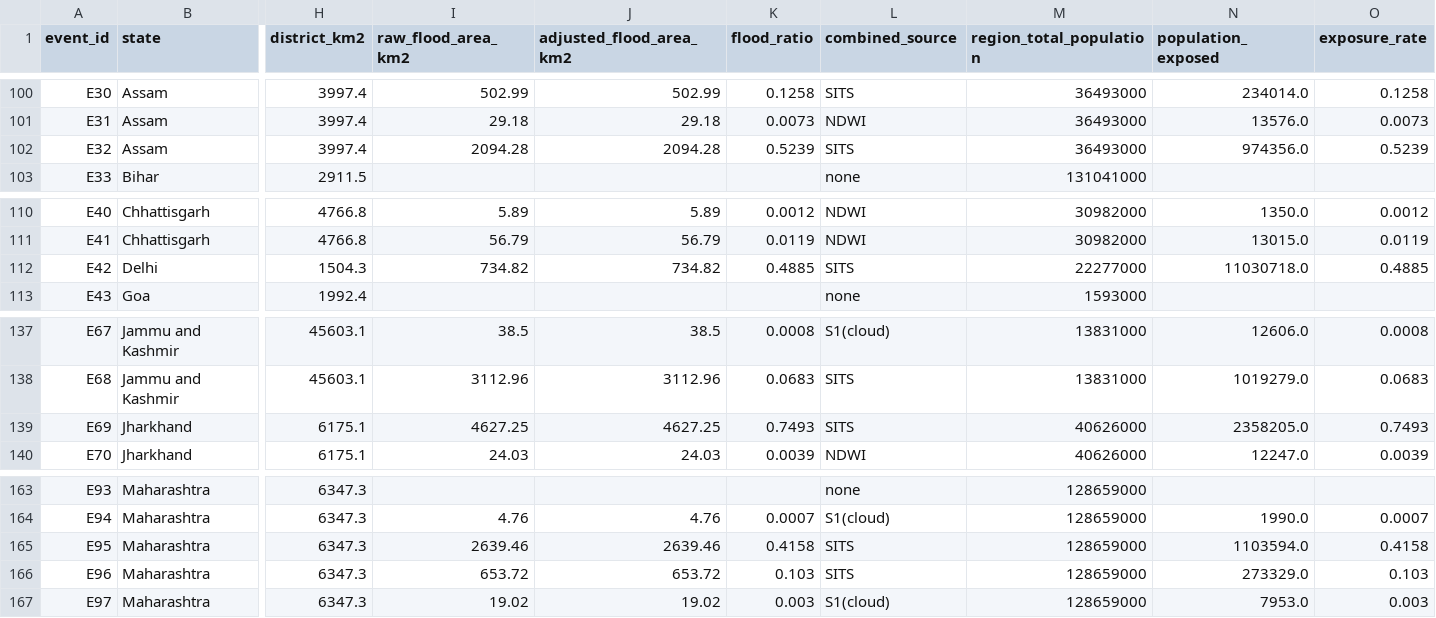
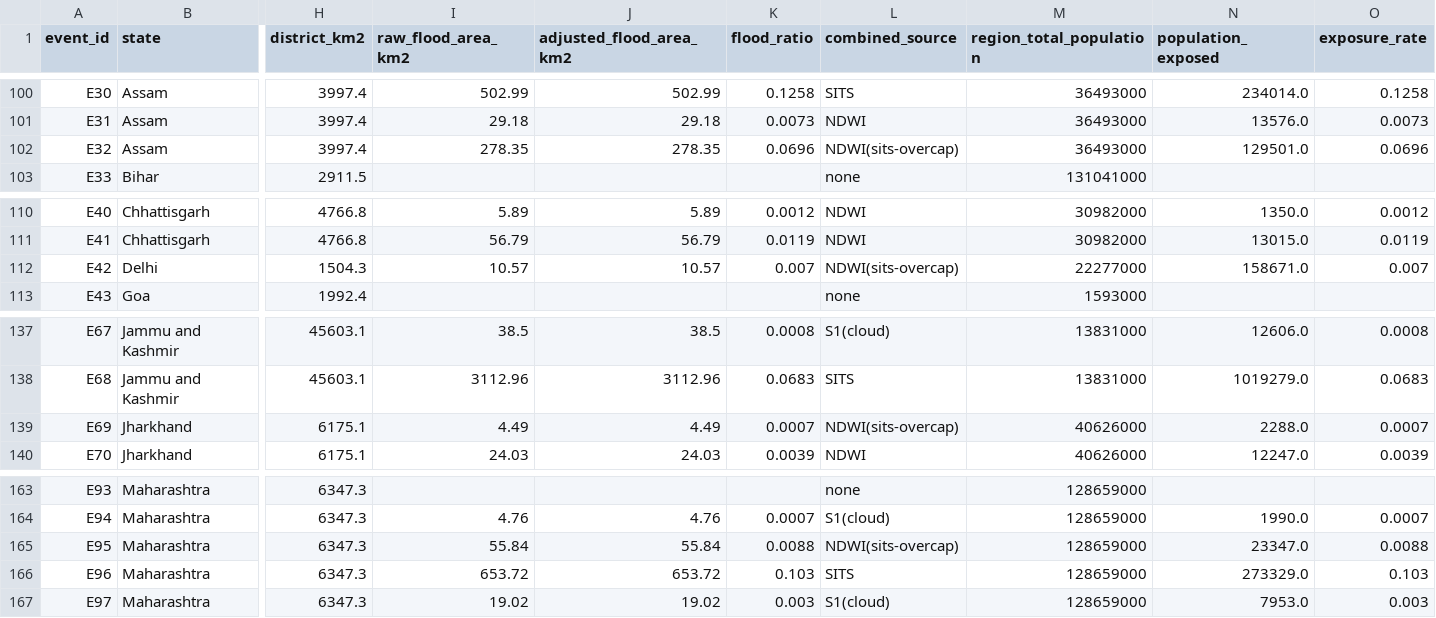
Before and after one commit to apoorv-tiwari0/CVND, a CSV file: data/severity_raw.csv, drawn as a sheet; only a part is shown, gaps mark what is left out; the diff covers the shown part only; the diff names each change by its address in the sheet, - before the commit and + after, or states it on an @@ line.

```diff
--- a/data/severity_raw.csv
+++ b/data/severity_raw.csv
-I102 (raw_flood_area_km2): 2094.28
+I102 (raw_flood_area_km2): 278.35
-J102 (adjusted_flood_area_km2): 2094.28
+J102 (adjusted_flood_area_km2): 278.35
-K102 (flood_ratio): 0.5239
+K102 (flood_ratio): 0.0696
-L102 (combined_source): SITS
+L102 (combined_source): NDWI(sits-overcap)
-N102 (population_exposed): 974356.0
+N102 (population_exposed): 129501.0
-O102 (exposure_rate): 0.5239
+O102 (exposure_rate): 0.0696
-I112 (raw_flood_area_km2): 734.82
+I112 (raw_flood_area_km2): 10.57
-J112 (adjusted_flood_area_km2): 734.82
+J112 (adjusted_flood_area_km2): 10.57
-K112 (flood_ratio): 0.4885
+K112 (flood_ratio): 0.007
-L112 (combined_source): SITS
+L112 (combined_source): NDWI(sits-overcap)
-N112 (population_exposed): 11030718.0
+N112 (population_exposed): 158671.0
-O112 (exposure_rate): 0.4885
+O112 (exposure_rate): 0.007
-I139 (raw_flood_area_km2): 4627.25
+I139 (raw_flood_area_km2): 4.49
-J139 (adjusted_flood_area_km2): 4627.25
+J139 (adjusted_flood_area_km2): 4.49
-K139 (flood_ratio): 0.7493
+K139 (flood_ratio): 0.0007
-L139 (combined_source): SITS
+L139 (combined_source): NDWI(sits-overcap)
-N139 (population_exposed): 2358205.0
+N139 (population_exposed): 2288.0
-O139 (exposure_rate): 0.7493
+O139 (exposure_rate): 0.0007
-I165 (raw_flood_area_km2): 2639.46
+I165 (raw_flood_area_km2): 55.84
-J165 (adjusted_flood_area_km2): 2639.46
+J165 (adjusted_flood_area_km2): 55.84
-K165 (flood_ratio): 0.4158
+K165 (flood_ratio): 0.0088
-L165 (combined_source): SITS
+L165 (combined_source): NDWI(sits-overcap)
-N165 (population_exposed): 1103594.0
+N165 (population_exposed): 23347.0
-O165 (exposure_rate): 0.4158
+O165 (exposure_rate): 0.0088
```
Also changed, not shown: 36 edited cells elsewhere in this file, data/expected_coverage.csv, data/pss_results.csv, 8 other files.
